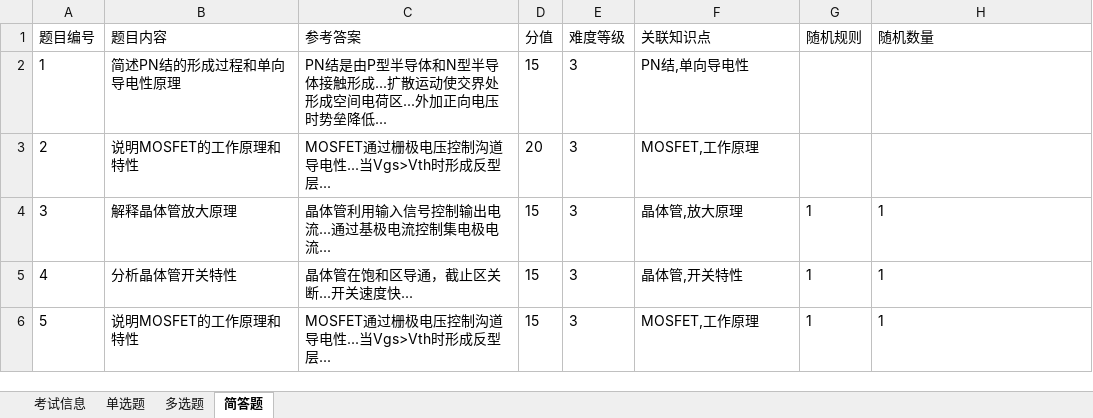
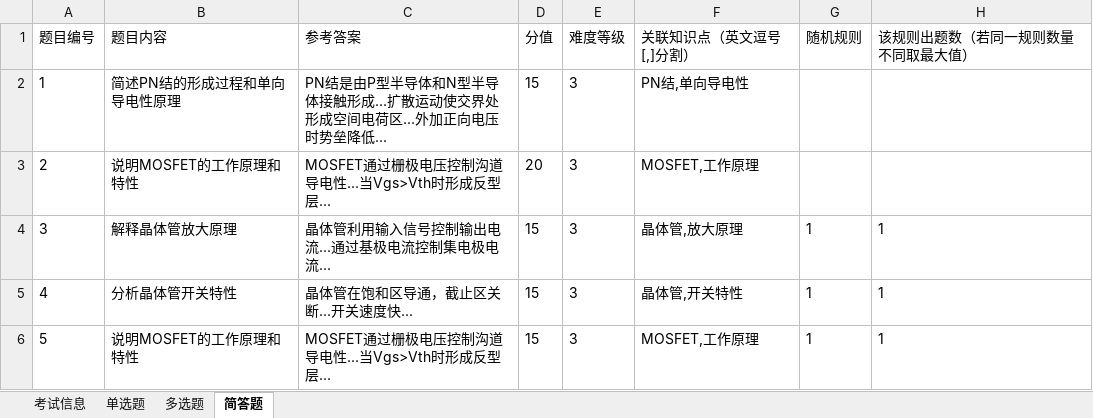
Before and after one commit to iecube-tech/case_resource_service, an Excel workbook: src/main/resources/templates/exam_template.xlsx, sheet 简答题, drawn as a sheet; values as stored, in another font and other column widths than the file's, no borders; the diff names each change by its address in the sheet, - before the commit and + after, or states it on an @@ line.

```diff
--- a/src/main/resources/templates/exam_template.xlsx (sheet 简答题)
+++ b/src/main/resources/templates/exam_template.xlsx (sheet 简答题)
-F1: 关联知识点
+F1: 关联知识点（英文逗号[,]分割）
-H1: 随机数量
+H1: 该规则出题数（若同一规则数量不同取最大值）
```
Also changed, not shown: sheet 多选题, sheet 单选题, 12 other files.
